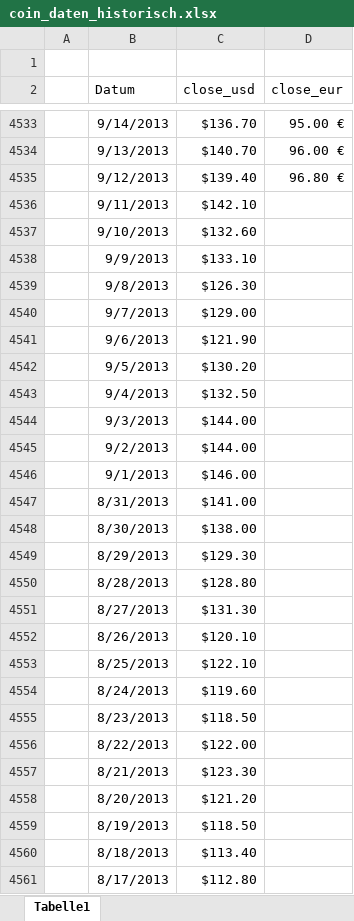
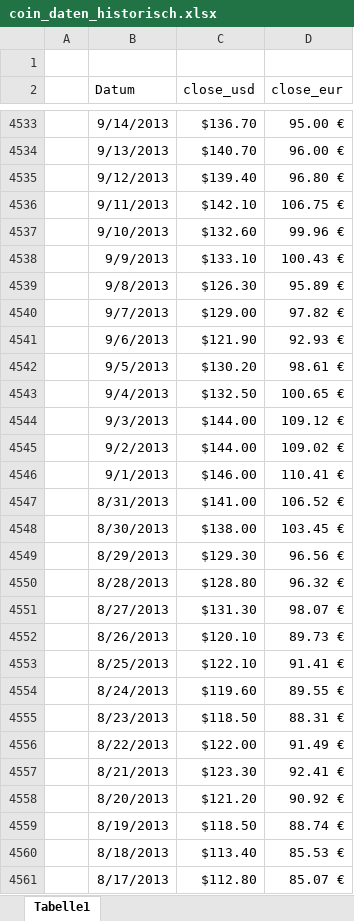
Before and after one commit to Boddei/coinmaster, an Excel workbook: coin_daten_historisch.xlsx, sheet Tabelle1, drawn as a sheet; only a part is shown, gaps mark what is left out; values as stored, in another font and other column widths than the file's, no borders; the diff covers the shown part only; the diff names each change by its address in the sheet, - before the commit and + after, or states it on an @@ line.

Commit message:
Add files via upload

```diff
--- a/coin_daten_historisch.xlsx (sheet Tabelle1)
+++ b/coin_daten_historisch.xlsx (sheet Tabelle1)
-D4536 (close_eur): (empty)
+D4536 (close_eur): 106.75 €
-D4537 (close_eur): (empty)
+D4537 (close_eur): 99.96 €
-D4538 (close_eur): (empty)
+D4538 (close_eur): 100.43 €
-D4539 (close_eur): (empty)
+D4539 (close_eur): 95.89 €
-D4540 (close_eur): (empty)
+D4540 (close_eur): 97.82 €
-D4541 (close_eur): (empty)
+D4541 (close_eur): 92.93 €
-D4542 (close_eur): (empty)
+D4542 (close_eur): 98.61 €
-D4543 (close_eur): (empty)
+D4543 (close_eur): 100.65 €
-D4544 (close_eur): (empty)
+D4544 (close_eur): 109.12 €
-D4545 (close_eur): (empty)
+D4545 (close_eur): 109.02 €
-D4546 (close_eur): (empty)
+D4546 (close_eur): 110.41 €
-D4547 (close_eur): (empty)
+D4547 (close_eur): 106.52 €
-D4548 (close_eur): (empty)
+D4548 (close_eur): 103.45 €
-D4549 (close_eur): (empty)
+D4549 (close_eur): 96.56 €
-D4550 (close_eur): (empty)
+D4550 (close_eur): 96.32 €
-D4551 (close_eur): (empty)
+D4551 (close_eur): 98.07 €
-D4552 (close_eur): (empty)
+D4552 (close_eur): 89.73 €
-D4553 (close_eur): (empty)
+D4553 (close_eur): 91.41 €
-D4554 (close_eur): (empty)
+D4554 (close_eur): 89.55 €
-D4555 (close_eur): (empty)
+D4555 (close_eur): 88.31 €
-D4556 (close_eur): (empty)
+D4556 (close_eur): 91.49 €
-D4557 (close_eur): (empty)
+D4557 (close_eur): 92.41 €
-D4558 (close_eur): (empty)
+D4558 (close_eur): 90.92 €
-D4559 (close_eur): (empty)
+D4559 (close_eur): 88.74 €
-D4560 (close_eur): (empty)
+D4560 (close_eur): 85.53 €
-D4561 (close_eur): (empty)
+D4561 (close_eur): 85.07 €
```
Also changed, not shown: 1126 edited cells elsewhere in this sheet.
